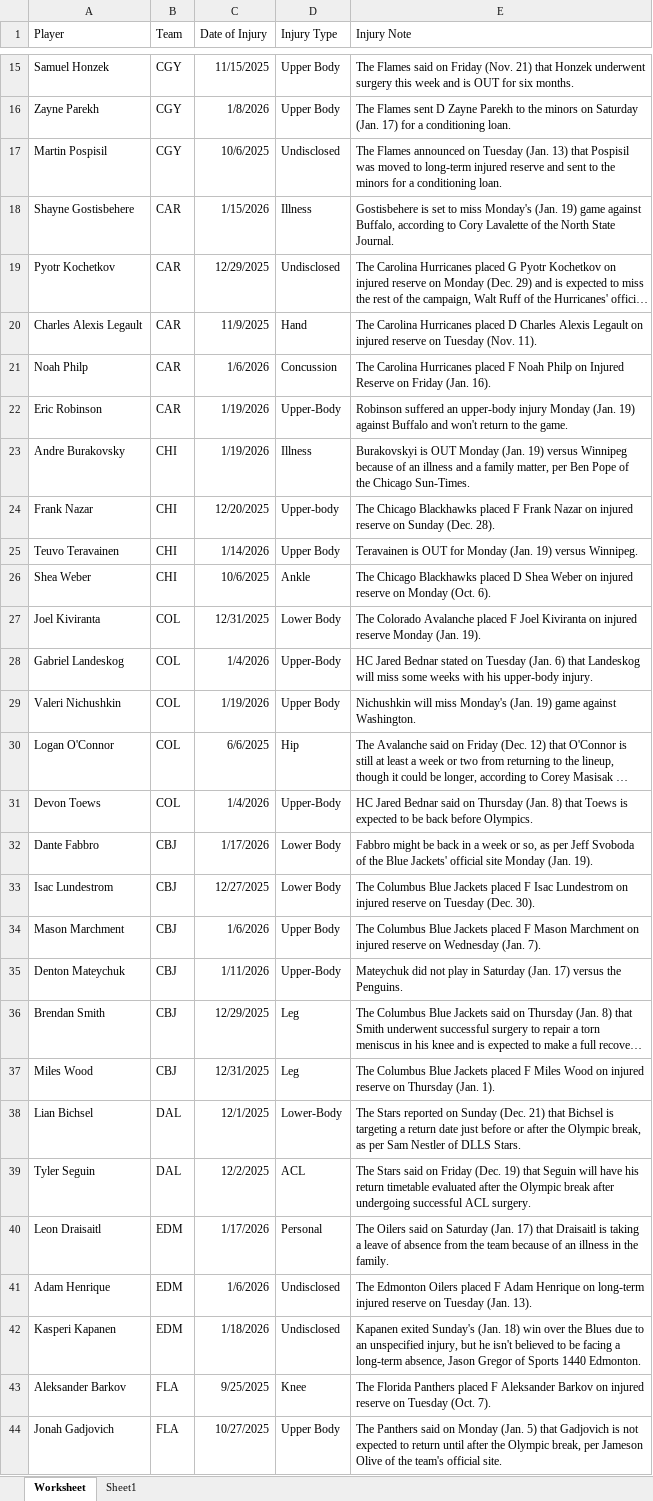
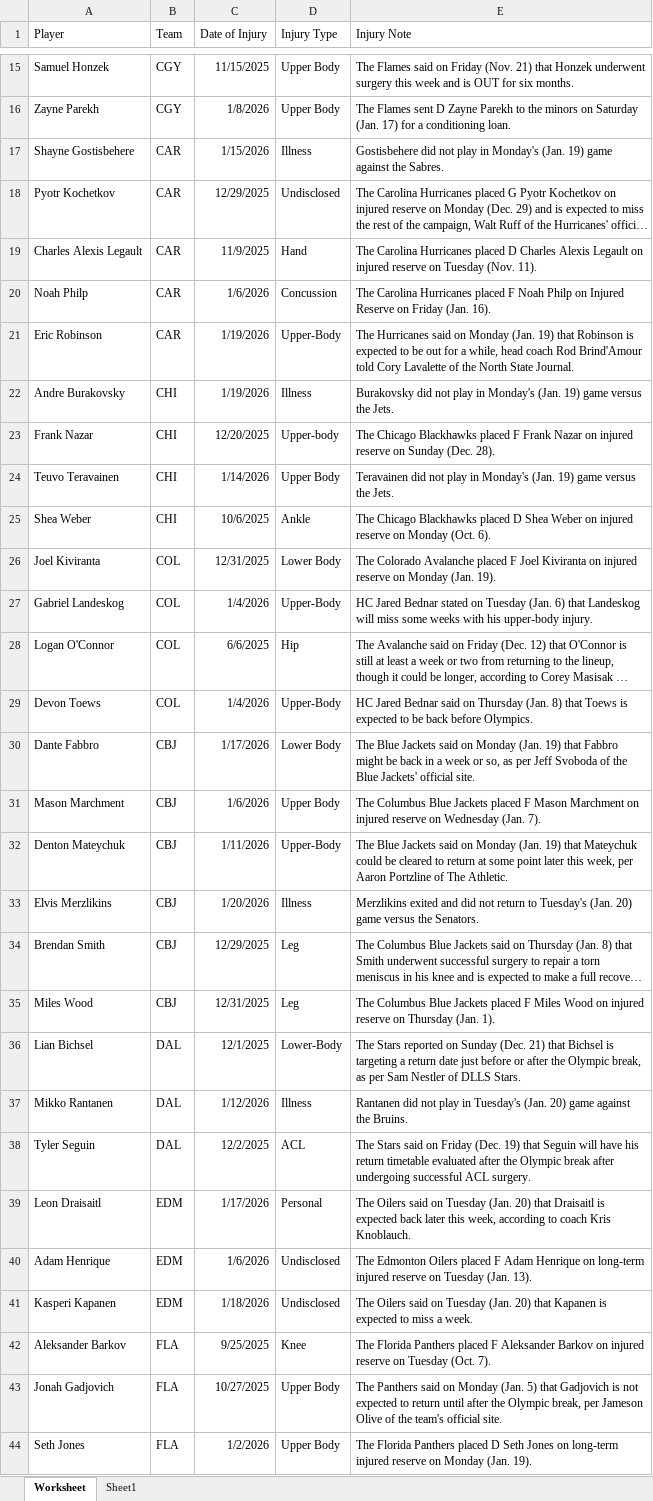
Before and after one commit to Brouz557/Hockey-Prop-Stop, an Excel workbook: Injuries.xlsx, sheet Worksheet, drawn as a sheet; only a part is shown, gaps mark what is left out; the shorter side is filled out with more unchanged rows; long unchanged cells end in …; values as stored, in another font and other column widths than the file's, no borders; table styles not drawn; removed rows and columns are numbered as before the commit, all else as after; the diff covers the shown part only; the diff names each change by its address in the sheet, - before the commit and + after, or states it on an @@ line.

Commit message:
Add files via upload

```diff
--- a/Injuries.xlsx (sheet Worksheet)
+++ b/Injuries.xlsx (sheet Worksheet)
-row 17: Martin Pospisil | CGY | 10/6/2025 | Undisclosed | The Flames announced on Tuesday (Jan. 13) that Pospisil was moved to long-term injured reserve and sent to the minors for a conditioning loan.
-E17 (Injury Note): Gostisbehere is set to miss Monday's (Jan. 19) game against Buffalo, according to Cory Lavalette of the North State Journal.
+E17 (Injury Note): Gostisbehere did not play in Monday's (Jan. 19) game against the Sabres.
-E21 (Injury Note): Robinson suffered an upper-body injury Monday (Jan. 19) against Buffalo and won't return to the game.
+E21 (Injury Note): The Hurricanes said on Monday (Jan. 19) that Robinson is expected to be out for a while, head coach Rod Brind'Amour told Cory Lavalette of the North State Journal.
-E22 (Injury Note): Burakovskyi is OUT Monday (Jan. 19) versus Winnipeg because of an illness and a family matter, per Ben Pope of the Chicago Sun-Times.
+E22 (Injury Note): Burakovsky did not play in Monday's (Jan. 19) game versus the Jets.
-E24 (Injury Note): Teravainen is OUT for Monday (Jan. 19) versus Winnipeg.
+E24 (Injury Note): Teravainen did not play in Monday's (Jan. 19) game versus the Jets.
-E26 (Injury Note): …injured reserve Monday (Jan.…
+E26 (Injury Note): …injured reserve on Monday (Jan.…
-row 29: Valeri Nichushkin | COL | 1/19/2026 | Upper Body | Nichushkin will miss Monday's (Jan. 19) game against Washington.
-E30 (Injury Note): Fabbro might be back in a week or so, as per Jeff Svoboda of the Blue Jackets' official site Monday (Jan. 19).
+E30 (Injury Note): The Blue Jackets said on Monday (Jan. 19) that Fabbro might be back in a week or so, as per Jeff Svoboda of the Blue Jackets' official site.
-row 33: Isac Lundestrom | CBJ | 12/27/2025 | Lower Body | The Columbus Blue Jackets placed F Isac Lundestrom on injured reserve on Tuesday (Dec. 30).
-E32 (Injury Note): Mateychuk did not play in Saturday (Jan. 17) versus the Penguins.
+E32 (Injury Note): The Blue Jackets said on Monday (Jan. 19) that Mateychuk could be cleared to return at some point later this week, per Aaron Portzline of The Athletic.
+row 33: Elvis Merzlikins | CBJ | 1/20/2026 | Illness | Merzlikins exited and did not return to Tuesday's (Jan. 20) game versus the Senators.
+row 37: Mikko Rantanen | DAL | 1/12/2026 | Illness | Rantanen did not play in Tuesday's (Jan. 20) game against the Bruins.
-E39 (Injury Note): …said on Saturday (Jan. 17) that Draisaitl is taking a leave of absence from the team because of an illness in the family.
+E39 (Injury Note): …said on Tuesday (Jan. 20) that Draisaitl is expected back later this week, according to coach Kris Knoblauch.
-E41 (Injury Note): Kapanen exited Sunday's (Jan. 18) win over the Blues due to an unspecified injury, but he isn't believed to be facing a long-term absence, Jason Gregor of Sports 1440 Edmonton.
+E41 (Injury Note): The Oilers said on Tuesday (Jan. 20) that Kapanen is expected to miss a week.
```
Also changed, not shown: 7 added rows, 4 removed rows and 21 edited cells elsewhere in this sheet.
